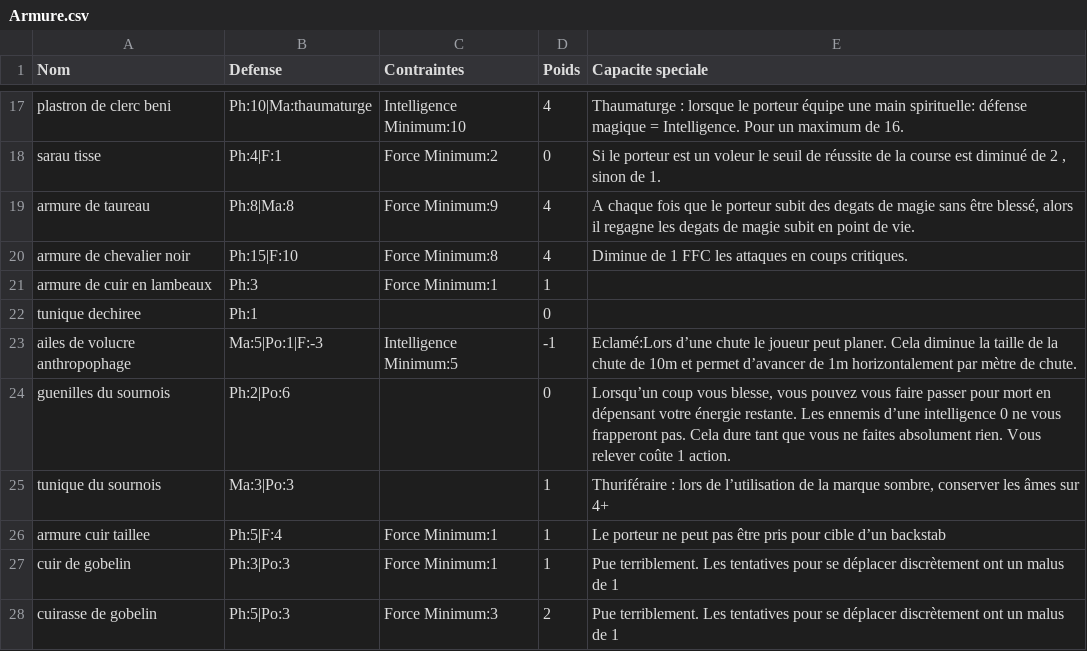
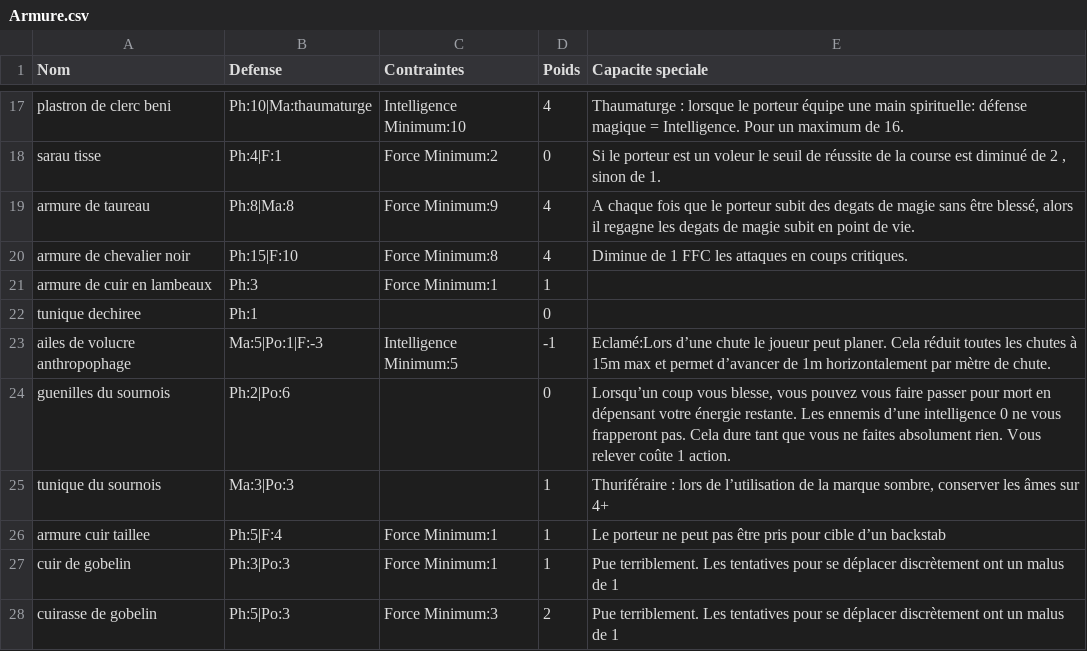
Before and after one commit to EmileLevast/DarkSoulManager, a CSV file: src/jvmMain/resources/Armure.csv, drawn as a sheet; only a part is shown, gaps mark what is left out.

```diff
--- a/src/jvmMain/resources/Armure.csv
+++ b/src/jvmMain/resources/Armure.csv
@@ -22,3 +22,3 @@ armure de cuir en lambeaux;Ph:3;Force Minimum:1;1;
 tunique dechiree;Ph:1;;0;
-ailes de volucre anthropophage;Ma:5|Po:1|F:-3;Intelligence Minimum:5;-1;Eclamé:Lors d’une chute le joueur peut planer. Cela diminue la taille de la chute de 10m et permet d’avancer de 1m horizontalement par mètre  de chute.
+ailes de volucre anthropophage;Ma:5|Po:1|F:-3;Intelligence Minimum:5;-1;Eclamé:Lors d’une chute le joueur peut planer. Cela réduit toutes les chutes à 15m max et permet d’avancer de 1m horizontalement par mètre  de chute.
 guenilles du sournois;Ph:2|Po:6;;0;Lorsqu’un coup vous blesse, vous pouvez vous faire passer pour mort en dépensant votre énergie restante. Les ennemis d’une intelligence 0 ne vous frapperont pas. Cela dure tant que vous ne faites absolument rien. Vous relever coûte 1 action.
```
Also changed, not shown: src/jvmMain/resources/Joueur.csv, src/jvmMain/resources/Special.csv.
